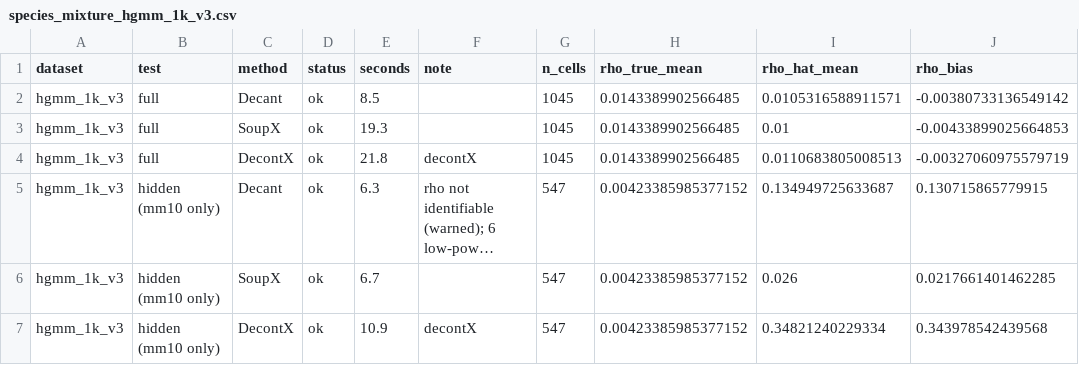
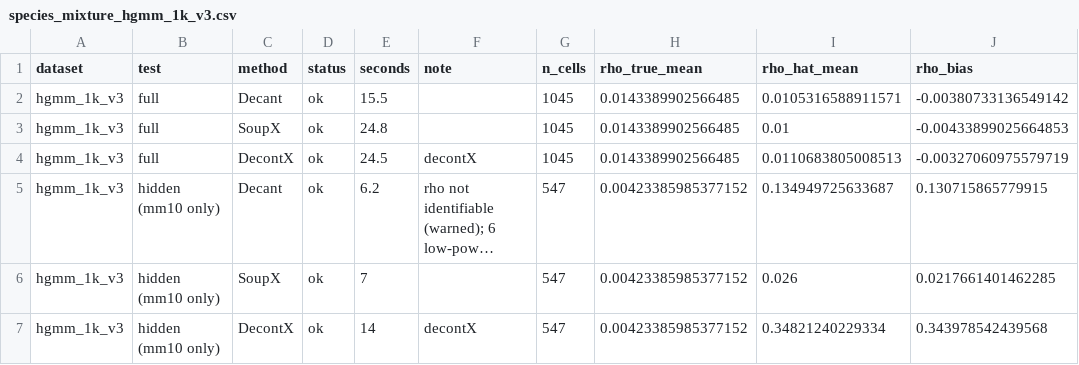
Before and after one commit to kroy3/Decant, a CSV file: validation/results/species_mixture_hgmm_1k_v3.csv, drawn as a sheet; only a part is shown; long unchanged cells end in …; the diff names each change by its address in the sheet, - before the commit and + after, or states it on an @@ line.

```diff
--- a/validation/results/species_mixture_hgmm_1k_v3.csv
+++ b/validation/results/species_mixture_hgmm_1k_v3.csv
-E2 (seconds): 8.5
+E2 (seconds): 15.5
-E3 (seconds): 19.3
+E3 (seconds): 24.8
-E4 (seconds): 21.8
+E4 (seconds): 24.5
-E5 (seconds): 6.3
+E5 (seconds): 6.2
-E6 (seconds): 6.7
+E6 (seconds): 7
-E7 (seconds): 10.9
+E7 (seconds): 14
```
Also changed, not shown: validation/results/negative_control_scores.csv, validation/results/negative_control_scores_per_donor.csv, 2 other files.
